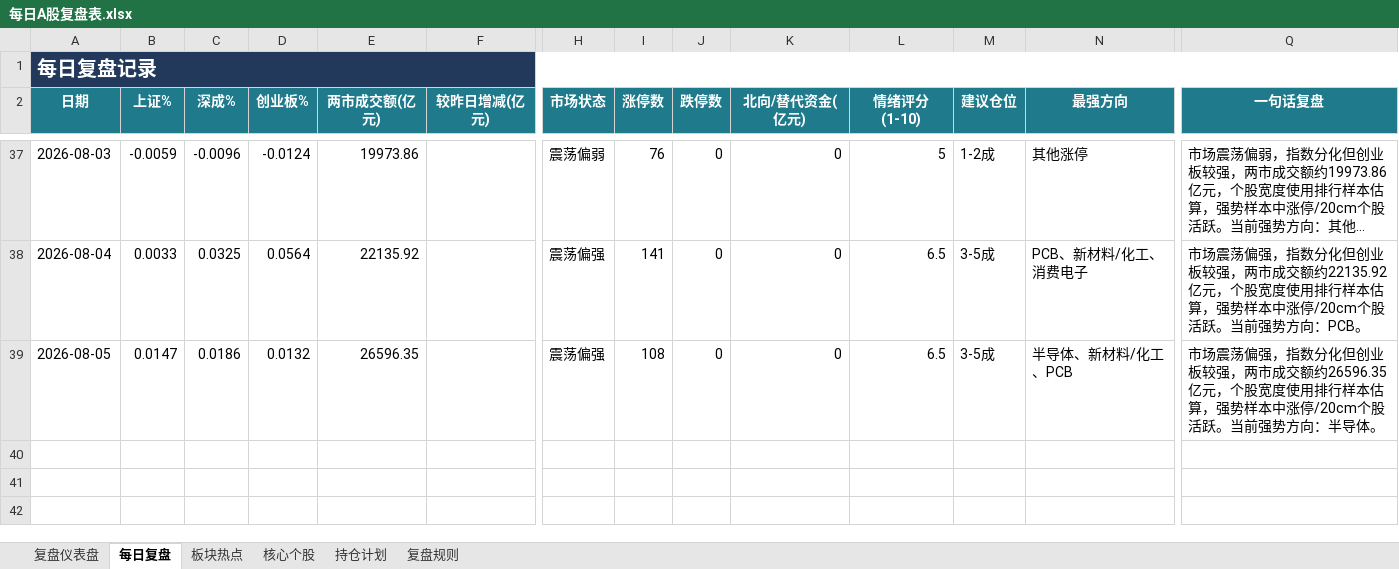
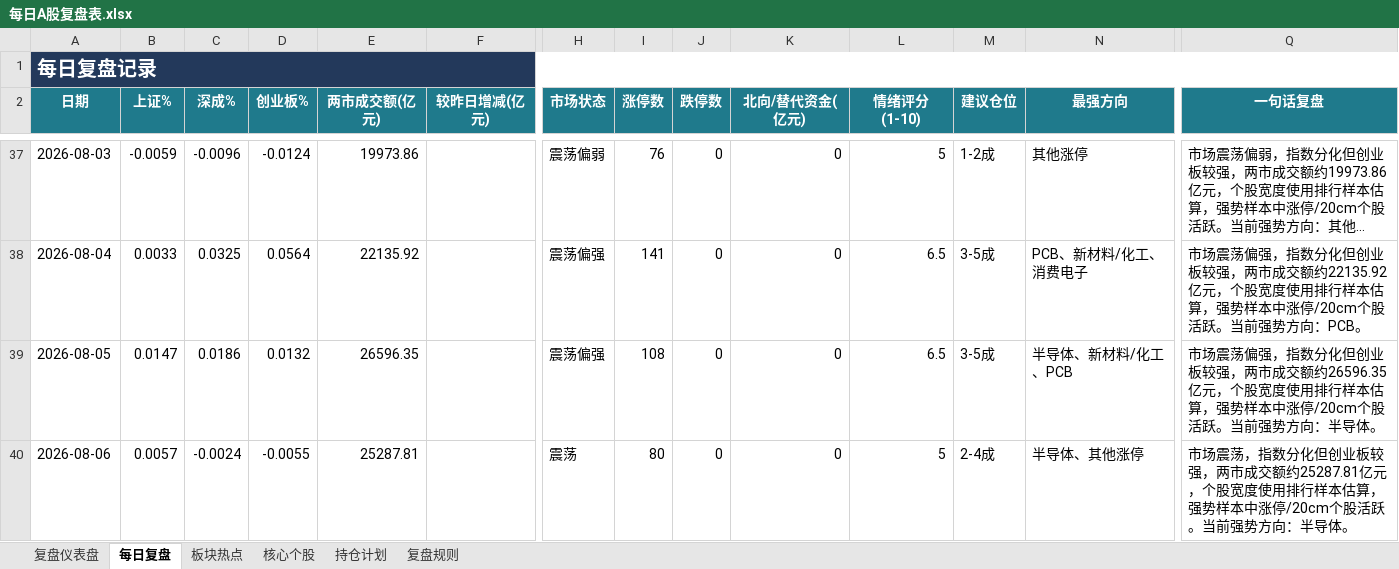
Before and after one commit to Toristricky/a-share-daily-review, an Excel workbook: 每日A股复盘表.xlsx, sheet 每日复盘, drawn as a sheet; only a part is shown, gaps mark what is left out; long unchanged cells end in …; values as stored, in another font and other column widths than the file's, no borders; rows hold the shown columns only; the diff names each change by its address in the sheet, - before the commit and + after, or states it on an @@ line.

```diff
--- a/每日A股复盘表.xlsx (sheet 每日复盘)
+++ b/每日A股复盘表.xlsx (sheet 每日复盘)
+row 40: 2026-08-06 | 0.0057 | -0.0024 | -0.0055 | 25287.81 |  | 震荡 | 80 | 0 | 0 | 5 | 2-4成 | 半导体、其他涨停 | 市场震荡，指数分化但创业板较强，两市成交额约25287.81亿元，个股宽度使用排行样本估算，强势样本中涨停/20cm个股活跃。当前强势方向：半导体。
```
Also changed, not shown: 3 other files.
